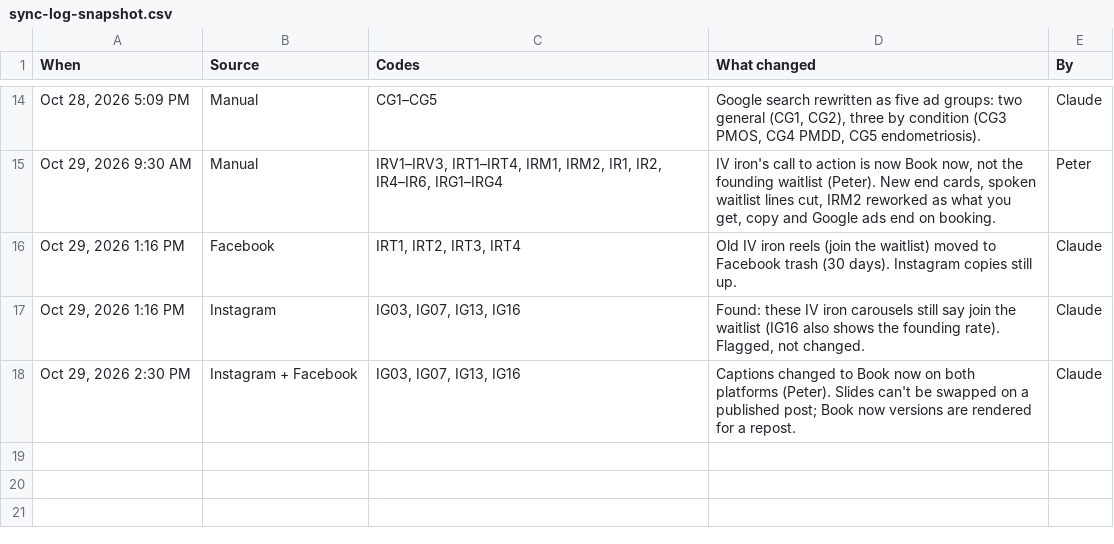
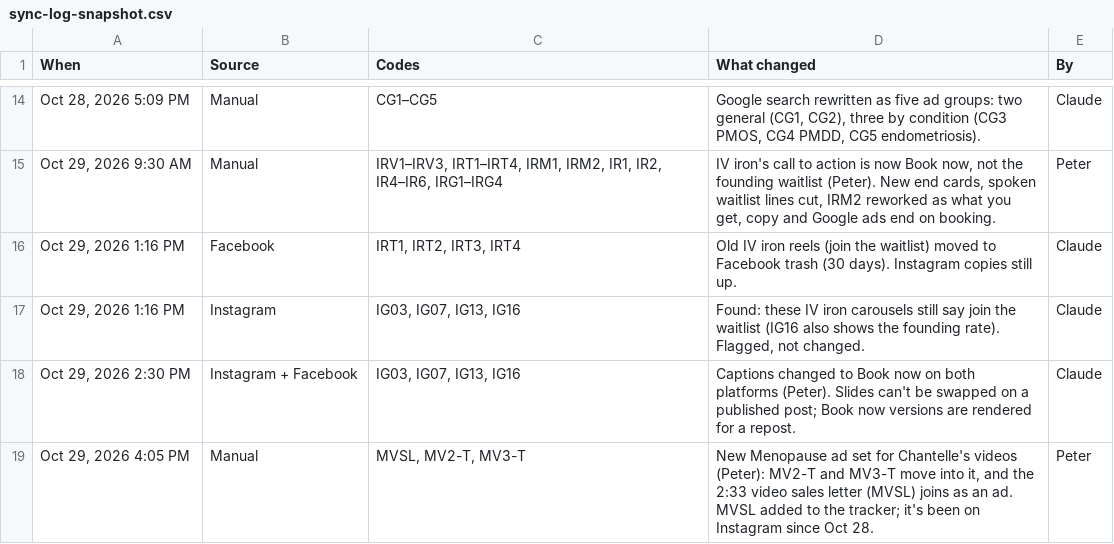
Before and after one commit to Optimal-Research-Team/optimal-ad-handoff, a CSV file: sync-log-snapshot.csv, drawn as a sheet; only a part is shown, gaps mark what is left out.

```diff
--- a/sync-log-snapshot.csv
+++ b/sync-log-snapshot.csv
@@ -18 +18,2 @@ When,Source,Codes,What changed,By
 "Oct 29, 2026 2:30 PM",Instagram + Facebook,"IG03, IG07, IG13, IG16",Captions changed to Book now on both platforms (Peter). Slides can't be swapped on a published post; Book now versions are rendered for a repost.,Claude
+"Oct 29, 2026 4:05 PM",Manual,"MVSL, MV2-T, MV3-T","New Menopause ad set for Chantelle's videos (Peter): MV2-T and MV3-T move into it, and the 2:33 video sales letter (MVSL) joins as an ad. MVSL added to the tracker; it's been on Instagram since Oct 28.",Peter
```
Also changed, not shown: tracker-snapshot.csv.
